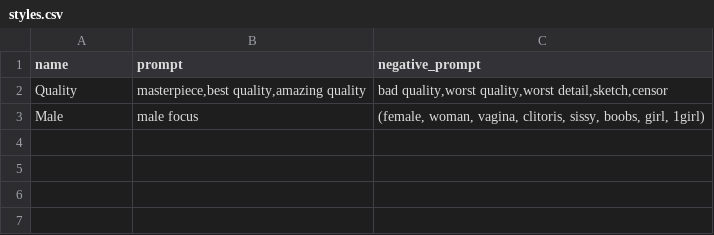
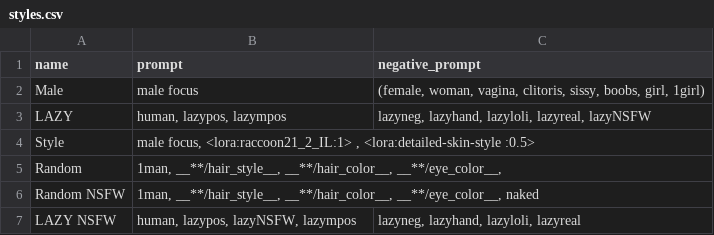
Before and after one commit to Grifon37Art/my_stable_diffusion_webui, a CSV file: styles.csv, drawn as a sheet; removed rows and columns are numbered as before the commit, all else as after; the diff names each change by its address in the sheet, - before the commit and + after, or states it on an @@ line.

Commit message:
Aggiuntu lazy prompts

```diff
--- a/styles.csv
+++ b/styles.csv
-row 2: Quality | masterpiece,best quality,amazing quality | bad quality,worst quality,worst detail,sketch,censor
+row 3: LAZY | human, lazypos, lazympos | lazyneg, lazyhand, lazyloli, lazyreal, lazyNSFW
+row 4: Style | male focus, <lora:raccoon21_2_IL:1> , <lora:detailed-skin-style :0.5>
+row 5: Random | 1man, __**/hair_style__, __**/hair_color__, __**/eye_color__,
+row 6: Random NSFW | 1man, __**/hair_style__, __**/hair_color__, __**/eye_color__, naked
+row 7: LAZY NSFW | human, lazypos, lazyNSFW, lazympos | lazyneg, lazyhand, lazyloli, lazyreal
```
Also changed, not shown: 4 other files.
